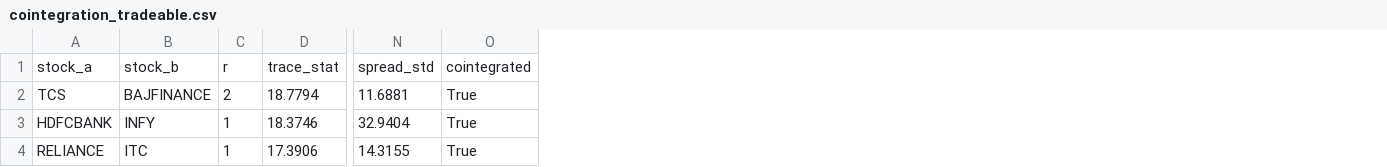
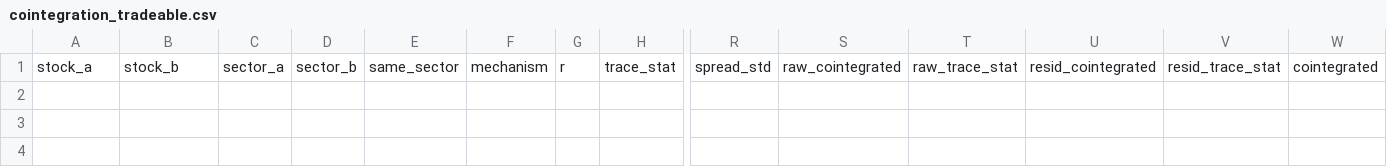
Before and after one commit to YASHpPATIL7/alpha-core, a CSV file: data/cointegration_tradeable.csv, drawn as a sheet; only a part is shown, gaps mark what is left out; removed rows and columns are numbered as before the commit, all else as after; rows hold the shown columns only; the diff names each change by its address in the sheet, - before the commit and + after, or states it on an @@ line.

Commit message:
Regime state probabilities + factor-neutral same-sector cointegration

```diff
--- a/data/cointegration_tradeable.csv
+++ b/data/cointegration_tradeable.csv
+column C, row 1: sector_a
+column D, row 1: sector_b
+column E, row 1: same_sector
+column F, row 1: mechanism
+column S, row 1: raw_cointegrated
+column T, row 1: raw_trace_stat
+column U, row 1: resid_cointegrated
+column V, row 1: resid_trace_stat
-row 2: TCS | BAJFINANCE | 2 | 18.7794 | 11.6881 | True
-row 3: HDFCBANK | INFY | 1 | 18.3746 | 32.9404 | True
-row 4: RELIANCE | ITC | 1 | 17.3906 | 14.3155 | True
```
Also changed, not shown: 13 other files.
